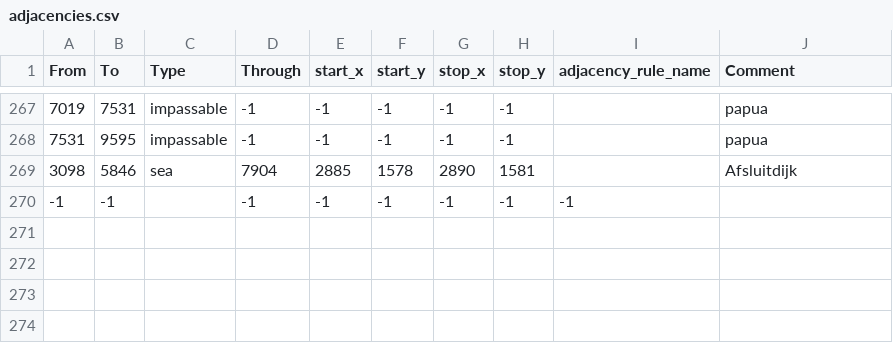
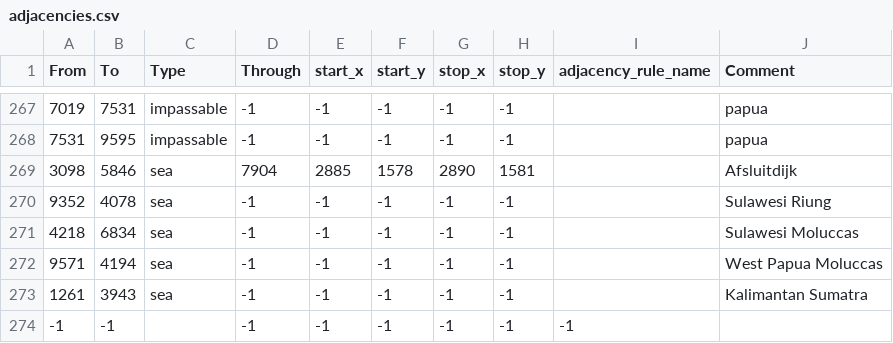
Before and after one commit to Lennardhoi/LW, a CSV file: map/adjacencies.csv, drawn as a sheet; only a part is shown, gaps mark what is left out.

```diff
--- a/map/adjacencies.csv
+++ b/map/adjacencies.csv
@@ -269,2 +269,6 @@ From;To;Type;Through;start_x;start_y;stop_x;stop_y;adjacency_rule_name;Comment
 3098;5846;sea;7904;2885;1578;2890;1581;;Afsluitdijk
+9352;4078;sea;-1;-1;-1;-1;-1;;Sulawesi Riung
+4218;6834;sea;-1;-1;-1;-1;-1;;Sulawesi Moluccas
+9571;4194;sea;-1;-1;-1;-1;-1;;West Papua Moluccas
+1261;3943;sea;-1;-1;-1;-1;-1;;Kalimantan Sumatra
 -1;-1;;-1;-1;-1;-1;-1;-1
```
Also changed, not shown: map/definition.csv, 45 other files.
